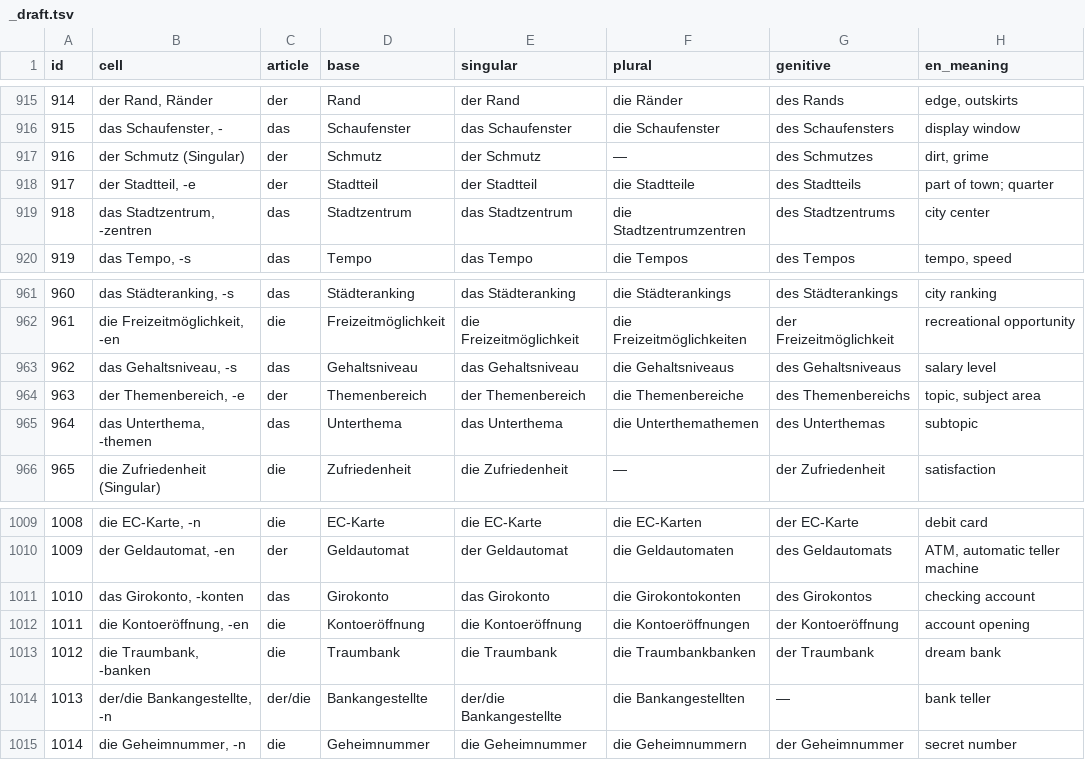
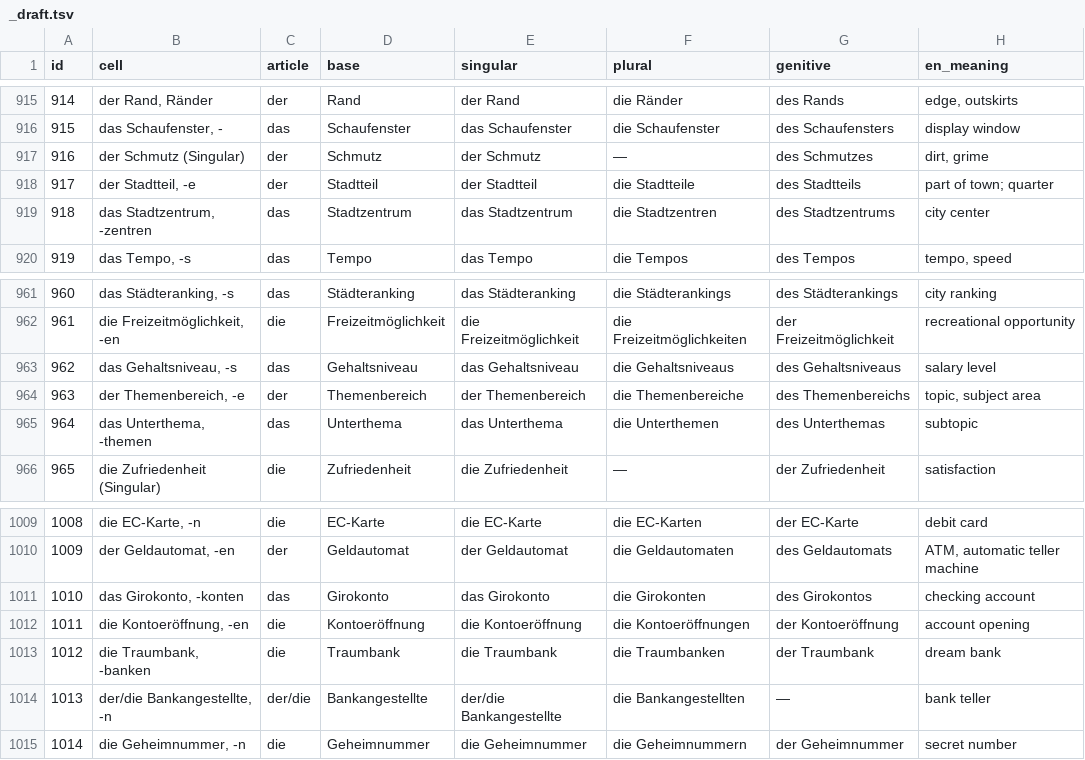
Before and after one commit to muhammad-farzad-ali/german_vocab, a TSV file: study/_draft.tsv, drawn as a sheet; only a part is shown, gaps mark what is left out.

Commit message:
feat: all B1 noun sentences (1082) with plural fixes

```diff
--- a/study/_draft.tsv
+++ b/study/_draft.tsv
@@ -918,3 +918,3 @@ id	cell	article	base	singular	plural	genitive	en_meaning
 917	der Stadtteil, -e	der	Stadtteil	der Stadtteil	die Stadtteile	des Stadtteils	part of town; quarter
-918	das Stadtzentrum, -zentren	das	Stadtzentrum	das Stadtzentrum	die Stadtzentrumzentren	des Stadtzentrums	city center
+918	das Stadtzentrum, -zentren	das	Stadtzentrum	das Stadtzentrum	die Stadtzentren	des Stadtzentrums	city center
 919	das Tempo, -s	das	Tempo	das Tempo	die Tempos	des Tempos	tempo, speed
@@ -964,3 +964,3 @@ id	cell	article	base	singular	plural	genitive	en_meaning
 963	der Themenbereich, -e	der	Themenbereich	der Themenbereich	die Themenbereiche	des Themenbereichs	topic, subject area
-964	das Unterthema, -themen	das	Unterthema	das Unterthema	die Unterthemathemen	des Unterthemas	subtopic
+964	das Unterthema, -themen	das	Unterthema	das Unterthema	die Unterthemen	des Unterthemas	subtopic
 965	die Zufriedenheit (Singular)	die	Zufriedenheit	die Zufriedenheit	—	der Zufriedenheit	satisfaction
@@ -1010,5 +1010,5 @@ id	cell	article	base	singular	plural	genitive	en_meaning
 1009	der Geldautomat, -en	der	Geldautomat	der Geldautomat	die Geldautomaten	des Geldautomats	ATM, automatic teller machine
-1010	das Girokonto, -konten	das	Girokonto	das Girokonto	die Girokontokonten	des Girokontos	checking account
+1010	das Girokonto, -konten	das	Girokonto	das Girokonto	die Girokonten	des Girokontos	checking account
 1011	die Kontoeröffnung, -en	die	Kontoeröffnung	die Kontoeröffnung	die Kontoeröffnungen	der Kontoeröffnung	account opening
-1012	die Traumbank, -banken	die	Traumbank	die Traumbank	die Traumbankbanken	der Traumbank	dream bank
+1012	die Traumbank, -banken	die	Traumbank	die Traumbank	die Traumbanken	der Traumbank	dream bank
 1013	der/die Bankangestellte, -n	der/die	Bankangestellte	der/die Bankangestellte	die Bankangestellten	—	bank teller
```
Also changed, not shown: 4 other files.
